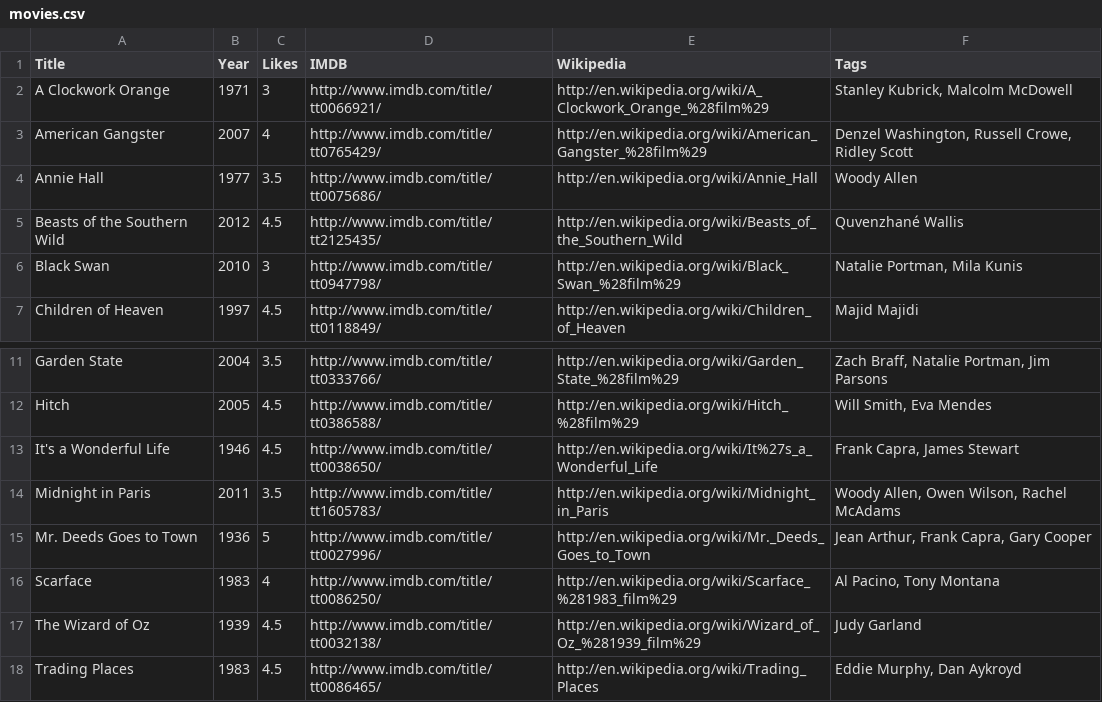
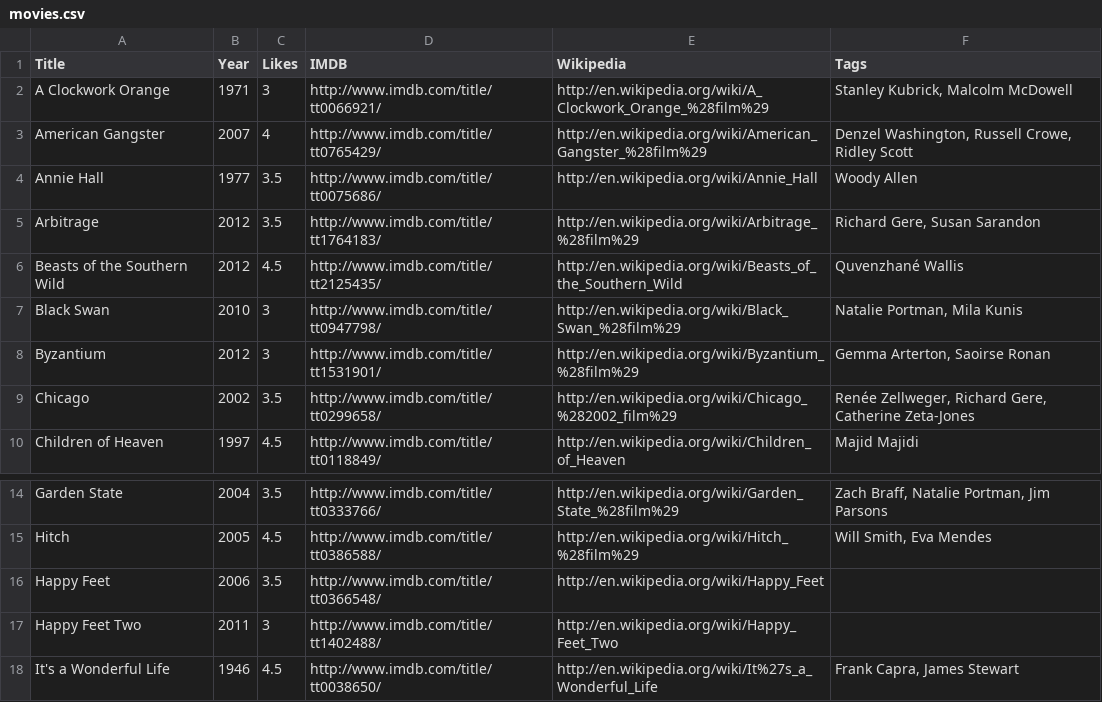
Before and after one commit to prmkbr/data_pkgs, a CSV file: data/movies.csv, drawn as a sheet; only a part is shown, gaps mark what is left out; the shorter side is filled out with more unchanged rows; the diff names each change by its address in the sheet, - before the commit and + after, or states it on an @@ line.

Commit message:
some more

```diff
--- a/data/movies.csv
+++ b/data/movies.csv
+row 5: Arbitrage | 2012 | 3.5 | http://www.imdb.com/title/tt1764183/ | http://en.wikipedia.org/wiki/Arbitrage_%28film%29 | Richard Gere, Susan Sarandon
+row 8: Byzantium | 2012 | 3 | http://www.imdb.com/title/tt1531901/ | http://en.wikipedia.org/wiki/Byzantium_%28film%29 | Gemma Arterton, Saoirse Ronan
+row 9: Chicago | 2002 | 3.5 | http://www.imdb.com/title/tt0299658/ | http://en.wikipedia.org/wiki/Chicago_%282002_film%29 | Renée Zellweger, Richard Gere, Catherine Zeta-Jones
+row 16: Happy Feet | 2006 | 3.5 | http://www.imdb.com/title/tt0366548/ | http://en.wikipedia.org/wiki/Happy_Feet
+row 17: Happy Feet Two | 2011 | 3 | http://www.imdb.com/title/tt1402488/ | http://en.wikipedia.org/wiki/Happy_Feet_Two
```
